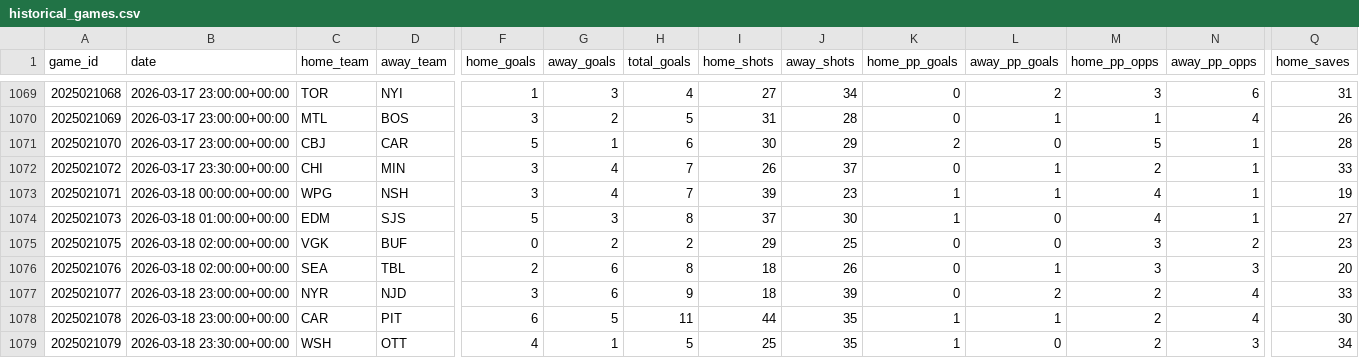
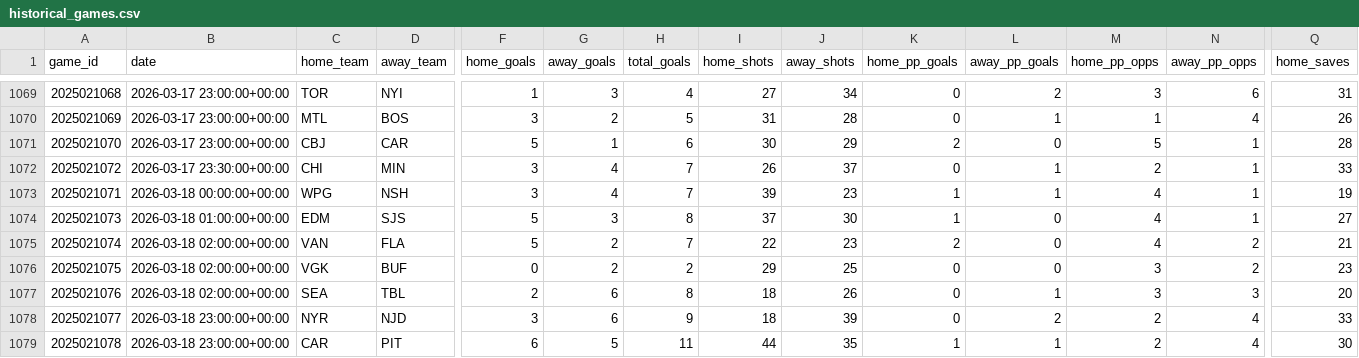
Before and after one commit to kirbypuckett031460-web/nhl, a CSV file: data/history/historical_games.csv, drawn as a sheet; only a part is shown, gaps mark what is left out; the shorter side is filled out with more unchanged rows; rows hold the shown columns only; the diff names each change by its address in the sheet, - before the commit and + after, or states it on an @@ line.

```diff
--- a/data/history/historical_games.csv
+++ b/data/history/historical_games.csv
+row 1075: 2025021074 | 2026-03-18 02:00:00+00:00 | VAN | FLA | 5 | 2 | 7 | 22 | 23 | 2 | 0 | 4 | 2 | 21
```
Also changed, not shown: bets_log.csv, 2 other files.
